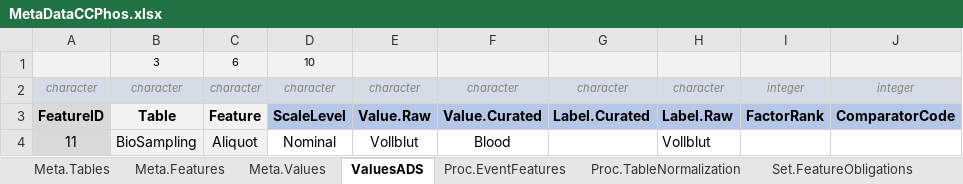
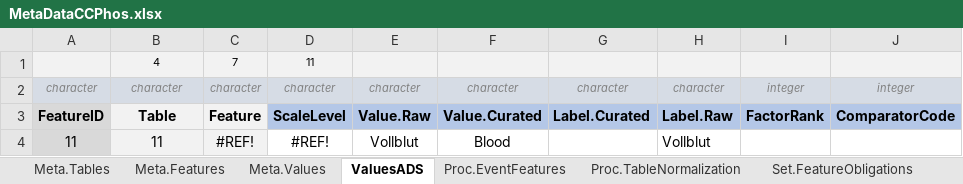
Before and after one commit to BastianReiter/dsCCPhos, an Excel workbook: Development/Data/MetaData/MetaDataCCPhos.xlsx, sheet ValuesADS, drawn as a sheet; values as stored, in another font and other column widths than the file's, no borders; conditional formats not drawn; removed rows and columns are numbered as before the commit, all else as after; the diff names each change by its address in the sheet, - before the commit and + after, or states it on an @@ line.

```diff
--- a/Development/Data/MetaData/MetaDataCCPhos.xlsx (sheet ValuesADS)
+++ b/Development/Data/MetaData/MetaDataCCPhos.xlsx (sheet ValuesADS)
-row 1:  | 3 | 6 | 10
+row 1:  | 4 | 7 | 11
-B4: BioSampling
+B4: 11
-C4: Aliquot
+C4: #REF!
-D4: Nominal
+D4: #REF!
```
Also changed, not shown: sheet Set.TransformativeExpressions, sheet Meta.Values, sheet Meta.Tables, sheet Meta.Features, sheet Proc.TableNormalization, sheet Set.Dictionary, 3 more sheets, formulas that keep their value, 19 other files.
